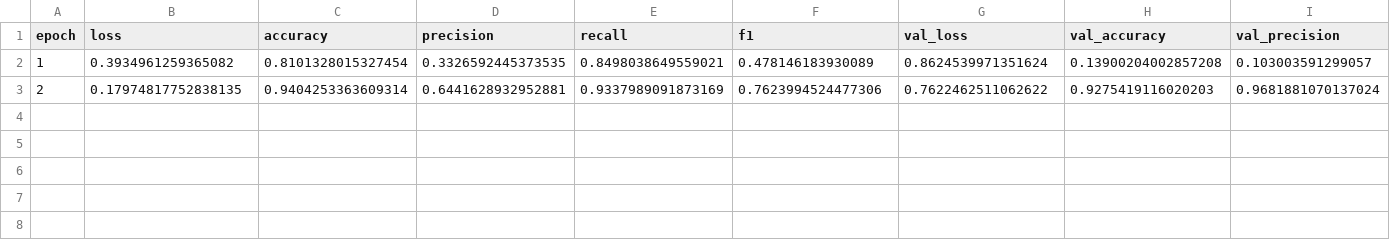
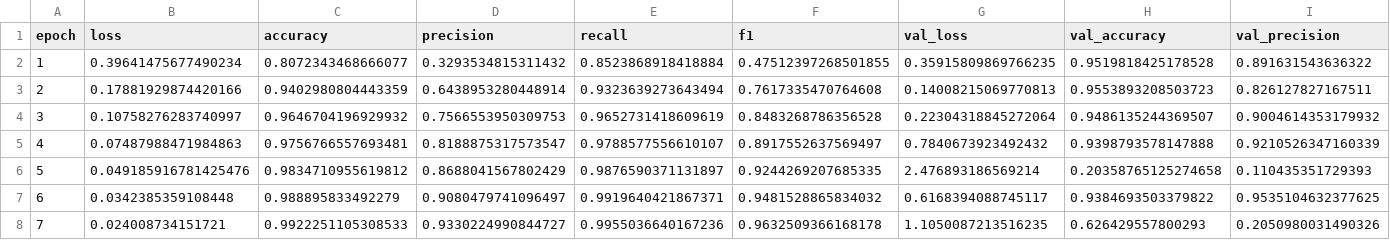
Before and after one commit to Antonio-Martella/Anti-Hating-Filter-with-Deep-Learning, a CSV file: results/binary_hate/log_training_model_binary_hate.csv, drawn as a sheet; only a part is shown; rows hold the shown columns only; the diff covers the shown part only; the diff names each change by its address in the sheet, - before the commit and + after, or states it on an @@ line.

```diff
--- a/results/binary_hate/log_training_model_binary_hate.csv
+++ b/results/binary_hate/log_training_model_binary_hate.csv
-B2 (loss): 0.3934961259365082
+B2 (loss): 0.39641475677490234
-C2 (accuracy): 0.8101328015327454
+C2 (accuracy): 0.8072343468666077
-D2 (precision): 0.3326592445373535
+D2 (precision): 0.3293534815311432
-E2 (recall): 0.8498038649559021
+E2 (recall): 0.8523868918418884
-F2 (f1): 0.478146183930089
+F2 (f1): 0.47512397268501855
-G2 (val_loss): 0.8624539971351624
+G2 (val_loss): 0.35915809869766235
-H2 (val_accuracy): 0.13900204002857208
+H2 (val_accuracy): 0.9519818425178528
-I2 (val_precision): 0.103003591299057
+I2 (val_precision): 0.891631543636322
-B3 (loss): 0.17974817752838135
+B3 (loss): 0.17881929874420166
-C3 (accuracy): 0.9404253363609314
+C3 (accuracy): 0.9402980804443359
-D3 (precision): 0.6441628932952881
+D3 (precision): 0.6438953280448914
-E3 (recall): 0.9337989091873169
+E3 (recall): 0.9323639273643494
-F3 (f1): 0.7623994524477306
+F3 (f1): 0.7617335470764608
-G3 (val_loss): 0.7622462511062622
+G3 (val_loss): 0.14008215069770813
-H3 (val_accuracy): 0.9275419116020203
+H3 (val_accuracy): 0.9553893208503723
-I3 (val_precision): 0.9681881070137024
+I3 (val_precision): 0.826127827167511
+row 4: 3 | 0.10758276283740997 | 0.9646704196929932 | 0.7566553950309753 | 0.9652731418609619 | 0.8483268786356528 | 0.22304318845272064 | 0.9486135244369507 | 0.9004614353179932
+row 5: 4 | 0.07487988471984863 | 0.9756766557693481 | 0.8188875317573547 | 0.9788577556610107 | 0.8917552637569497 | 0.7840673923492432 | 0.9398793578147888 | 0.9210526347160339
+row 6: 5 | 0.049185916781425476 | 0.9834710955619812 | 0.8688041567802429 | 0.9876590371131897 | 0.9244269207685335 | 2.476893186569214 | 0.20358765125274658 | 0.110435351729393
+row 7: 6 | 0.0342385359108448 | 0.988895833492279 | 0.9080479741096497 | 0.9919640421867371 | 0.9481528865834032 | 0.6168394088745117 | 0.9384693503379822 | 0.9535104632377625
+row 8: 7 | 0.024008734151721 | 0.9922251105308533 | 0.9330224990844727 | 0.9955036640167236 | 0.9632509366168178 | 1.1050087213516235 | 0.626429557800293 | 0.2050980031490326
```
Also changed, not shown: 4 edited cells elsewhere in this file, results/binary_hate/metrics_report_on_test.csv, results/hate_type/log_training_model_hate_type.csv, 5 other files.
